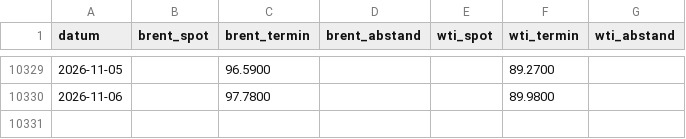
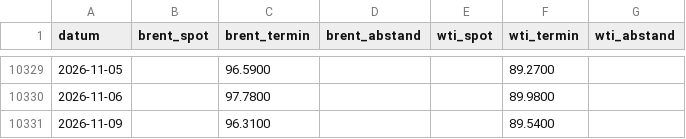
Before and after one commit to ssptpas/fws-daten, a CSV file: oel_spot_termin.csv, drawn as a sheet; only a part is shown, gaps mark what is left out.

```diff
--- a/oel_spot_termin.csv
+++ b/oel_spot_termin.csv
@@ -10330 +10330,2 @@ datum;brent_spot;brent_termin;brent_abstand;wti_spot;wti_termin;wti_abstand
 2026-11-06;;97.7800;;;89.9800;
+2026-11-09;;96.3100;;;89.5400;
```
Also changed, not shown: vergleichsregeln-vola.csv, 3 other files.
